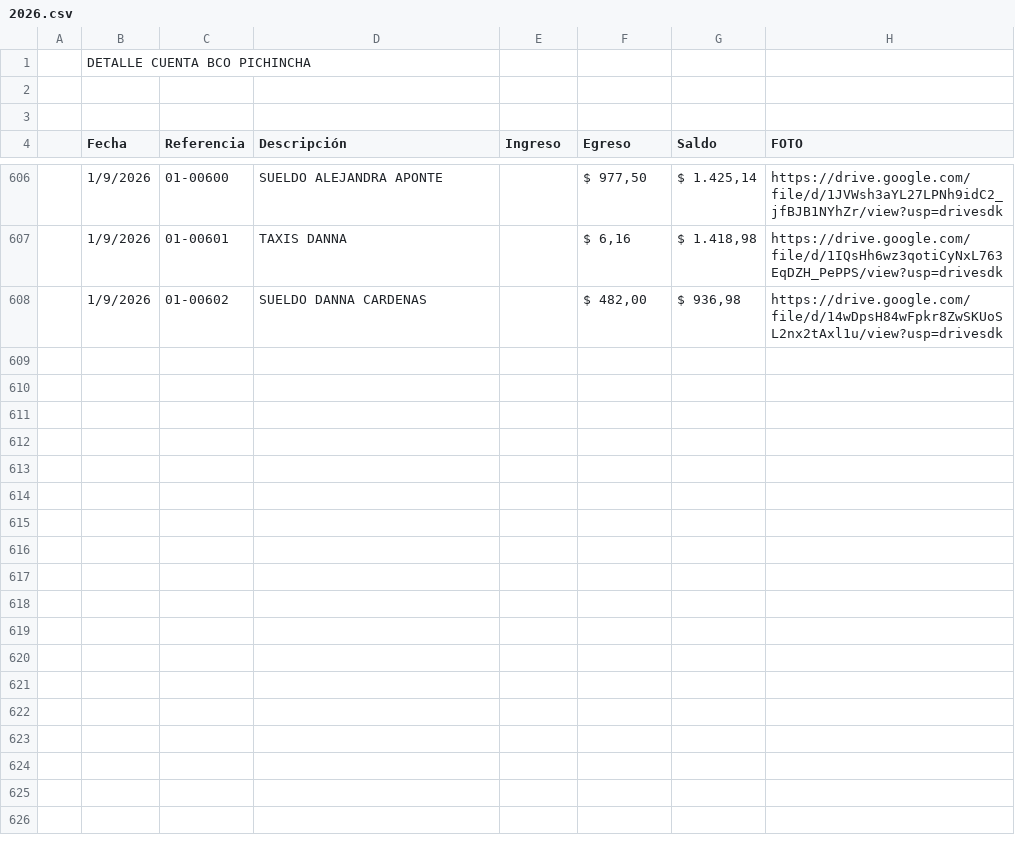
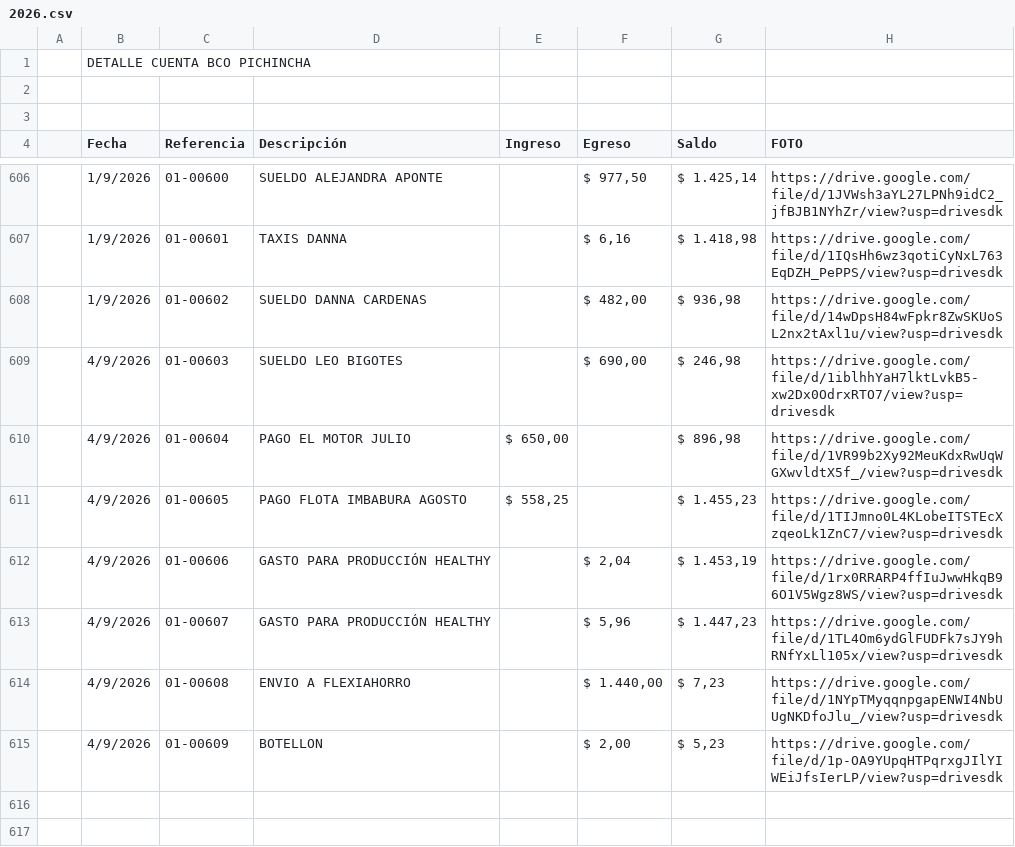
Before and after one commit to fvayas/finanzas-agencia, a CSV file: 2026.csv, drawn as a sheet; only a part is shown, gaps mark what is left out; the shorter side is filled out with more unchanged rows; the diff names each change by its address in the sheet, - before the commit and + after, or states it on an @@ line.

```diff
--- a/2026.csv
+++ b/2026.csv
-row 609: (empty)
+row 609:  | 4/9/2026 | 01-00603 | SUELDO LEO BIGOTES |  | $ 690,00 | $ 246,98 | https://drive.google.com/file/d/1iblhhYaH7lktLvkB5-xw2Dx0OdrxRTO7/view?usp=drivesdk
-row 610: (empty)
+row 610:  | 4/9/2026 | 01-00604 | PAGO EL MOTOR JULIO | $ 650,00 |  | $ 896,98 | https://drive.google.com/file/d/1VR99b2Xy92MeuKdxRwUqWGXwvldtX5f_/view?usp=drivesdk
-row 611: (empty)
+row 611:  | 4/9/2026 | 01-00605 | PAGO FLOTA IMBABURA AGOSTO | $ 558,25 |  | $ 1.455,23 | https://drive.google.com/file/d/1TIJmno0L4KLobeITSTEcXzqeoLk1ZnC7/view?usp=drivesdk
-row 612: (empty)
+row 612:  | 4/9/2026 | 01-00606 | GASTO PARA PRODUCCIÓN HEALTHY |  | $ 2,04 | $ 1.453,19 | https://drive.google.com/file/d/1rx0RRARP4ffIuJwwHkqB96O1V5Wgz8WS/view?usp=drivesdk
-row 613: (empty)
+row 613:  | 4/9/2026 | 01-00607 | GASTO PARA PRODUCCIÓN HEALTHY |  | $ 5,96 | $ 1.447,23 | https://drive.google.com/file/d/1TL4Om6ydGlFUDFk7sJY9hRNfYxLl105x/view?usp=drivesdk
-row 614: (empty)
+row 614:  | 4/9/2026 | 01-00608 | ENVIO A FLEXIAHORRO |  | $ 1.440,00 | $ 7,23 | https://drive.google.com/file/d/1NYpTMyqqnpgapENWI4NbUUgNKDfoJlu_/view?usp=drivesdk
-row 615: (empty)
+row 615:  | 4/9/2026 | 01-00609 | BOTELLON |  | $ 2,00 | $ 5,23 | https://drive.google.com/file/d/1p-OA9YUpqHTPqrxgJIlYIWEiJfsIerLP/view?usp=drivesdk
```
Also changed, not shown: movimientos_2026.csv, 4 other files.
